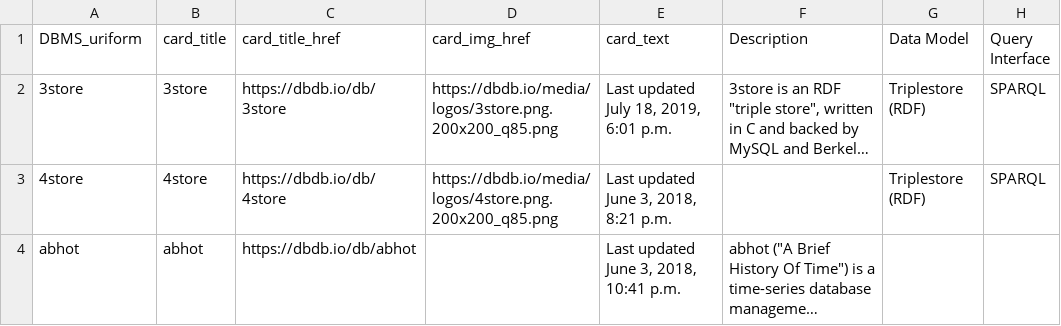
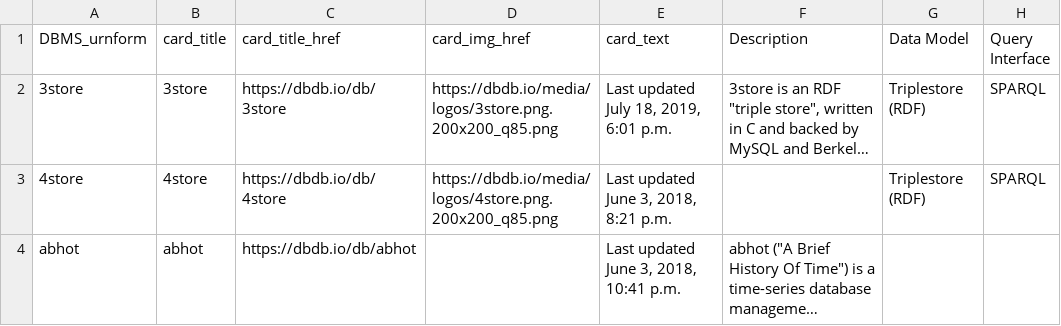
Before and after one commit to birdflyi/dbdbio_OSDB_info_crawling, a CSV file: data/dbdbio_OSDB_list/OSDB_info_202301_joined.csv, drawn as a sheet; only a part is shown; long unchanged cells end in …; the diff names each change by its address in the sheet, - before the commit and + after, or states it on an @@ line.

```diff
--- a/data/dbdbio_OSDB_list/OSDB_info_202301_joined.csv
+++ b/data/dbdbio_OSDB_list/OSDB_info_202301_joined.csv
-A1: DBMS_uriform
+A1: DBMS_urnform
```
Also changed, not shown: data/dbdbio_OSDB_list/OSDB_info_202303_joined.csv, data/dbdbio_OSDB_list/OSDB_info_202304_joined.csv, 4 other files.
